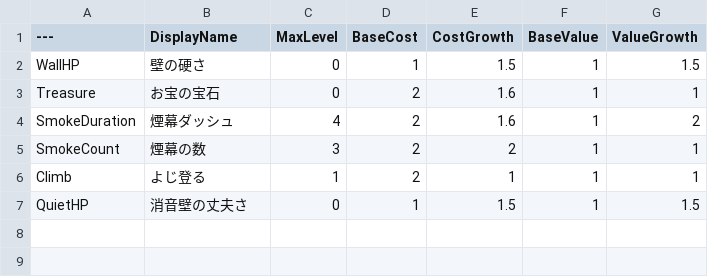
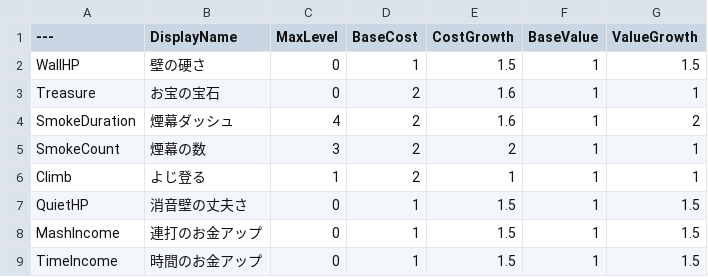
Before and after one commit to taiyakinosippo/KakurenboIncremental, a CSV file: KakurenboIncremental/Data/PrestigeUpgrades.csv, drawn as a sheet.

```diff
--- a/KakurenboIncremental/Data/PrestigeUpgrades.csv
+++ b/KakurenboIncremental/Data/PrestigeUpgrades.csv
@@ -7 +7,3 @@ Climb,よじ登る,1,2,1,1,1
 QuietHP,消音壁の丈夫さ,0,1,1.5,1,1.5
+MashIncome,連打のお金アップ,0,1,1.5,1,1.5
+TimeIncome,時間のお金アップ,0,1,1.5,1,1.5
```
Also changed, not shown: KakurenboIncremental/Data/Traps.csv, 17 other files.
